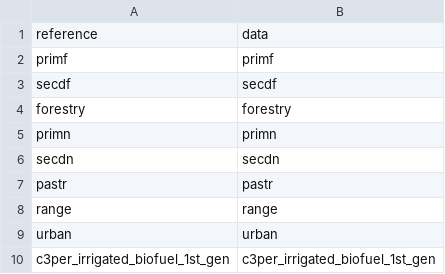
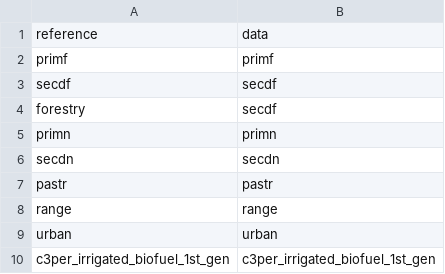
Before and after one commit to pik-piam/mrmagpiedownscaled, a CSV file: inst/extdata/luh2ref.csv, drawn as a sheet; only a part is shown.

Commit message:
added forestry/manaf

```diff
--- a/inst/extdata/luh2ref.csv
+++ b/inst/extdata/luh2ref.csv
@@ -3,3 +3,3 @@ primf;primf
 secdf;secdf
-forestry;forestry
+forestry;secdf
 primn;primn
```
Also changed, not shown: 27 other files.
